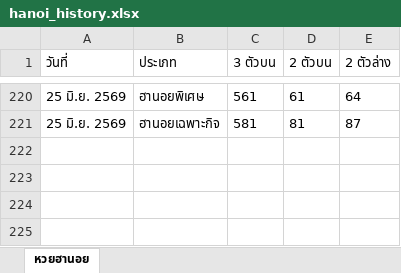
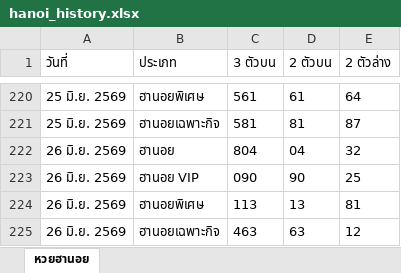
Before and after one commit to thitiphorn-data/lekdee-lao-lottery, an Excel workbook: hanoi_history.xlsx, sheet หวยฮานอย, drawn as a sheet; only a part is shown, gaps mark what is left out; values as stored, in another font and other column widths than the file's, no borders; the diff names each change by its address in the sheet, - before the commit and + after, or states it on an @@ line.

```diff
--- a/hanoi_history.xlsx (sheet หวยฮานอย)
+++ b/hanoi_history.xlsx (sheet หวยฮานอย)
+row 222: 26 มิ.ย. 2569 | ฮานอย | 804 | 04 | 32
+row 223: 26 มิ.ย. 2569 | ฮานอย VIP | 090 | 90 | 25
+row 224: 26 มิ.ย. 2569 | ฮานอยพิเศษ | 113 | 13 | 81
+row 225: 26 มิ.ย. 2569 | ฮานอยเฉพาะกิจ | 463 | 63 | 12
```
Also changed, not shown: lao_history.xlsx, 6 other files.
